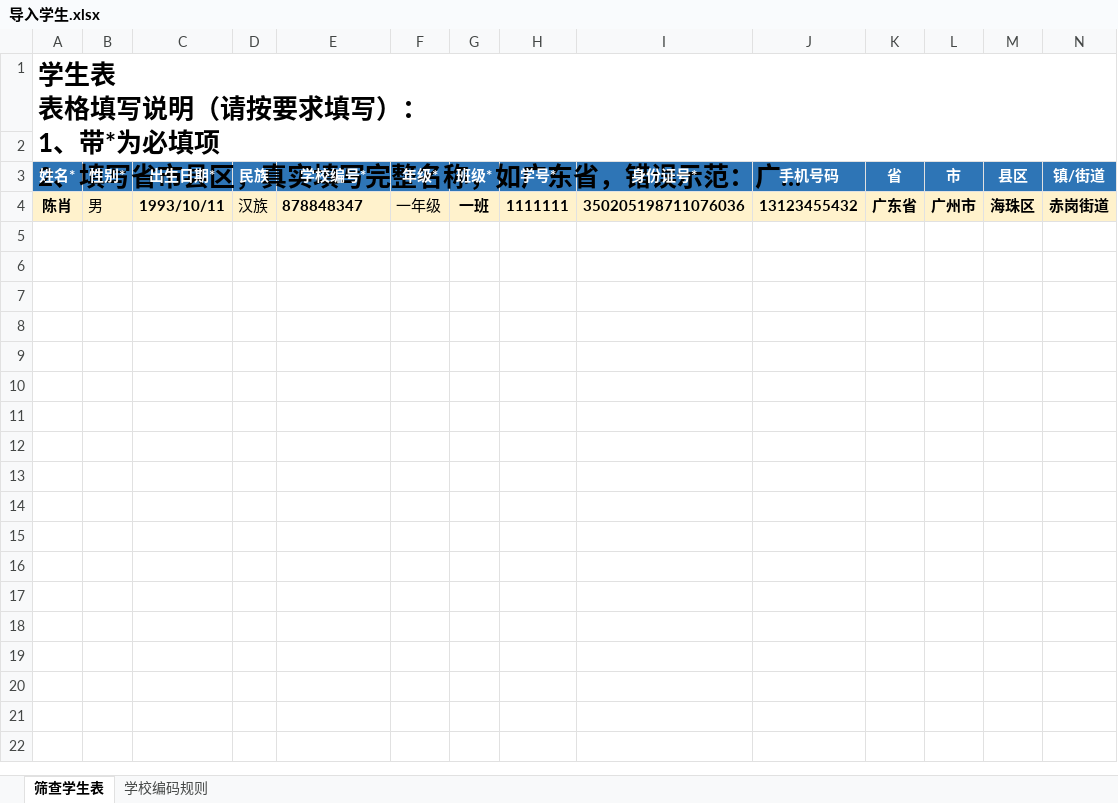
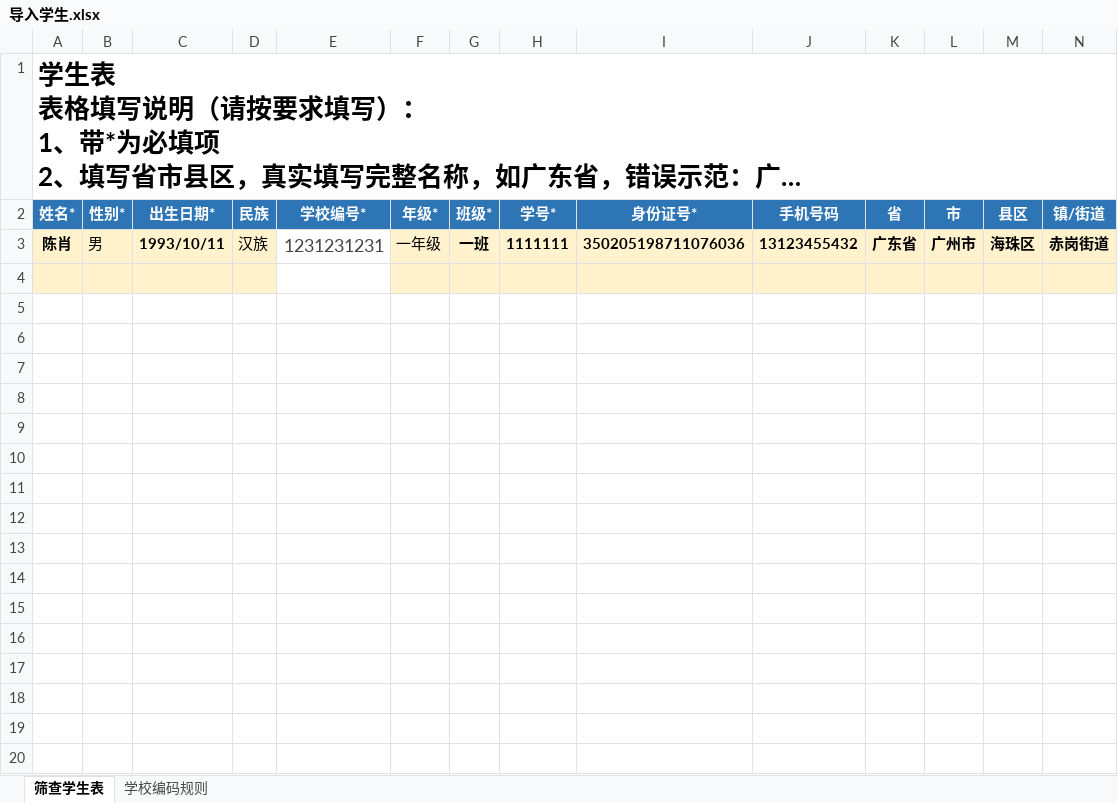
Before and after one commit to Laozhihao/myopia-pac-backend, an Excel workbook: myopia-business/bootstrap/src/main/resources/excel/导入学生.xlsx, sheet 筛查学生表, drawn as a sheet; only a part is shown; long unchanged cells end in …; values as stored, in another font and other column widths than the file's, no borders; removed rows and columns are numbered as before the commit, all else as after; rows hold the shown columns only; the diff covers the shown part only; the diff names each change by its address in the sheet, - before the commit and + after, or states it on an @@ line.

```diff
--- a/myopia-business/bootstrap/src/main/resources/excel/导入学生.xlsx (sheet 筛查学生表)
+++ b/myopia-business/bootstrap/src/main/resources/excel/导入学生.xlsx (sheet 筛查学生表)
-row 2: (empty)
-E3 (学校编号*): 878848347
+E3 (学校编号*): 1231231231
@@ E3 fill: #FFF2CC → none, bold: on → off, text colour: black → #454545, text size: larger @@
-A4:D4 fill: none
+A4:D4 fill: #FFF2CC
-F4:N4 fill: none
+F4:N4 fill: #FFF2CC
```
Also changed, not shown: cell formats elsewhere in this sheet, 1 other file.
